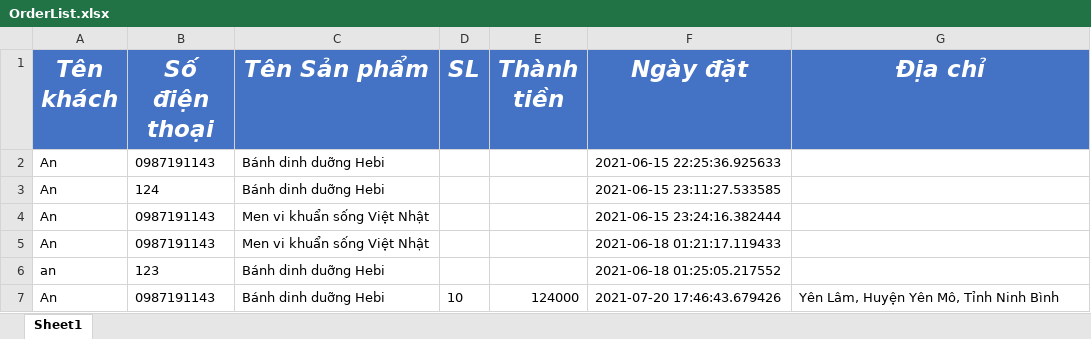
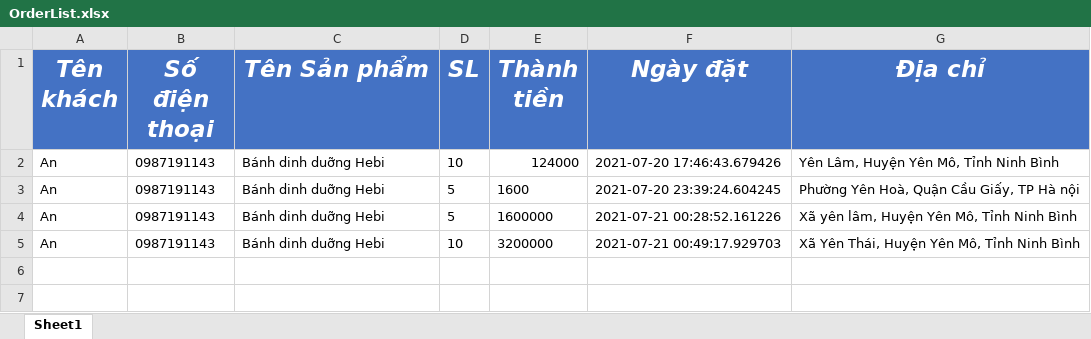
Before and after one commit to KatoIT/ChatBot_Rasa, an Excel workbook: OrderList.xlsx, sheet Sheet1, drawn as a sheet; values as stored, in another font and other column widths than the file's, no borders; removed rows and columns are numbered as before the commit, all else as after; the diff names each change by its address in the sheet, - before the commit and + after, or states it on an @@ line.

```diff
--- a/OrderList.xlsx (sheet Sheet1)
+++ b/OrderList.xlsx (sheet Sheet1)
-row 2: An | 0987191143 | Bánh dinh duỡng Hebi |  |  | 2021-06-15 22:25:36.925633
-row 3: An | 124 | Bánh dinh duỡng Hebi |  |  | 2021-06-15 23:11:27.533585
-row 4: An | 0987191143 | Men vi khuẩn sống Việt Nhật |  |  | 2021-06-15 23:24:16.382444
-row 5: An | 0987191143 | Men vi khuẩn sống Việt Nhật |  |  | 2021-06-18 01:21:17.119433
-row 6: an | 123 | Bánh dinh duỡng Hebi |  |  | 2021-06-18 01:25:05.217552
+row 3: An | 0987191143 | Bánh dinh duỡng Hebi | 5 | 1600 | 2021-07-20 23:39:24.604245 | Phường Yên Hoà, Quận Cầu Giấy, TP Hà nội
+row 4: An | 0987191143 | Bánh dinh duỡng Hebi | 5 | 1600000 | 2021-07-21 00:28:52.161226 | Xã yên lâm, Huyện Yên Mô, Tỉnh Ninh Bình
+row 5: An | 0987191143 | Bánh dinh duỡng Hebi | 10 | 3200000 | 2021-07-21 00:49:17.929703 | Xã Yên Thái, Huyện Yên Mô, Tỉnh Ninh Bình
```
Also changed, not shown: Data.xlsx, 12 other files.
